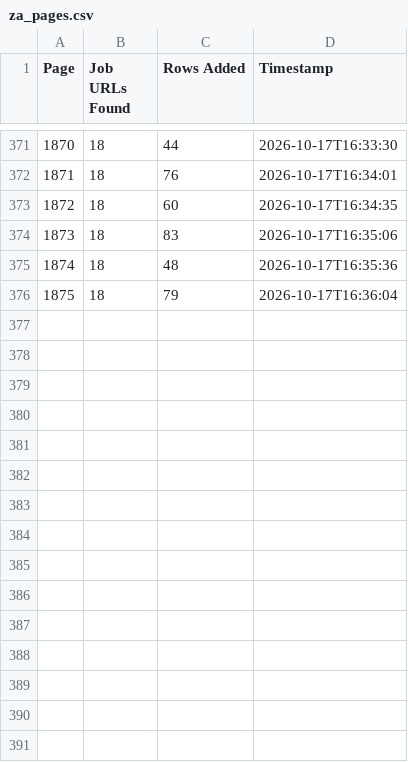
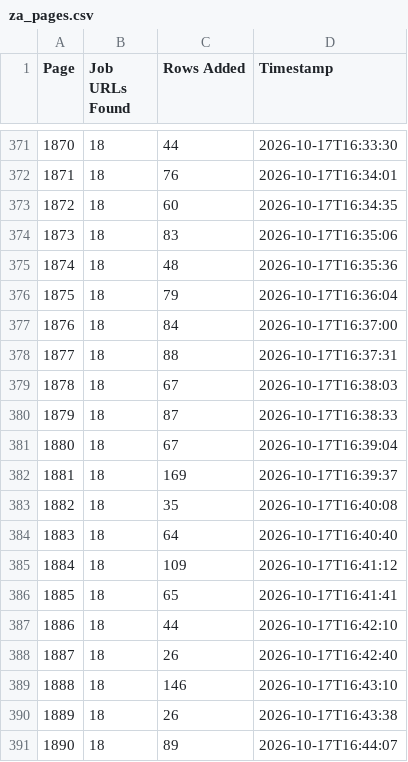
Before and after one commit to janety2000/za-1501-2000, a CSV file: za_pages.csv, drawn as a sheet; only a part is shown, gaps mark what is left out.

```diff
--- a/za_pages.csv
+++ b/za_pages.csv
@@ -376 +376,16 @@
 1875,18,79,2026-10-17T16:36:04
+1876,18,84,2026-10-17T16:37:00
+1877,18,88,2026-10-17T16:37:31
+1878,18,67,2026-10-17T16:38:03
+1879,18,87,2026-10-17T16:38:33
+1880,18,67,2026-10-17T16:39:04
+1881,18,169,2026-10-17T16:39:37
+1882,18,35,2026-10-17T16:40:08
+1883,18,64,2026-10-17T16:40:40
+1884,18,109,2026-10-17T16:41:12
+1885,18,65,2026-10-17T16:41:41
+1886,18,44,2026-10-17T16:42:10
+1887,18,26,2026-10-17T16:42:40
+1888,18,146,2026-10-17T16:43:10
+1889,18,26,2026-10-17T16:43:38
+1890,18,89,2026-10-17T16:44:07
```
Also changed, not shown: 2 other files.
